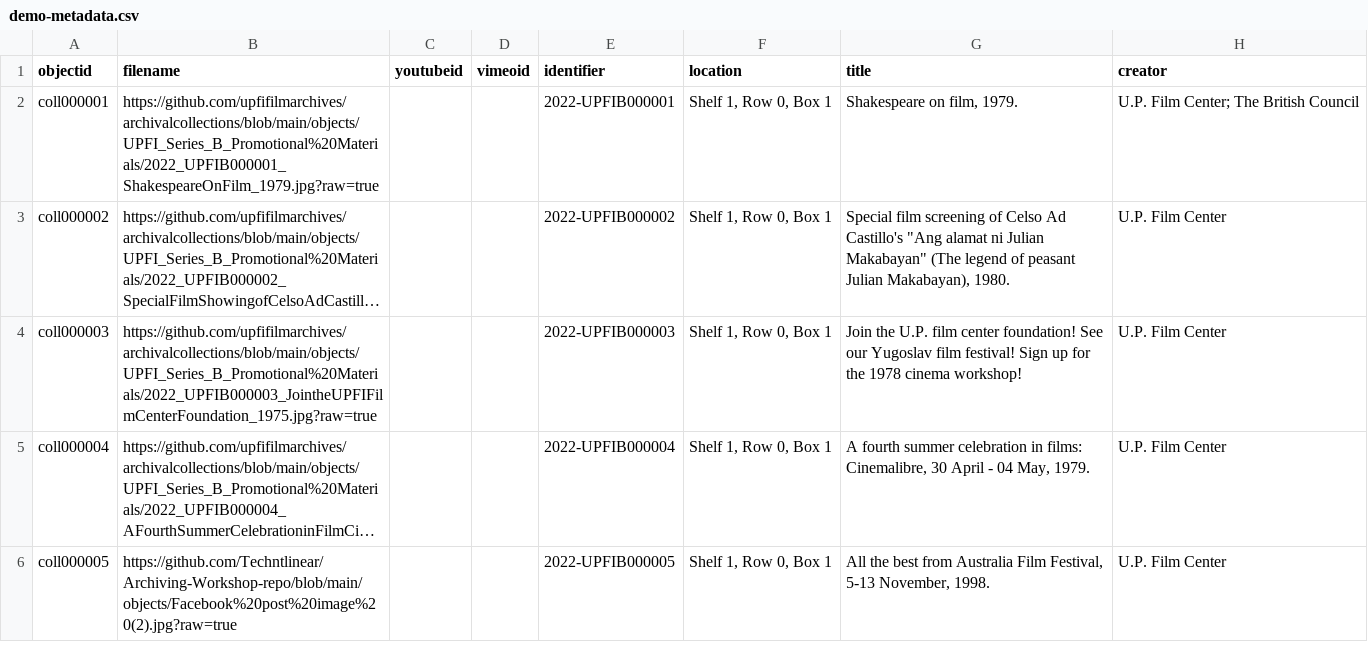
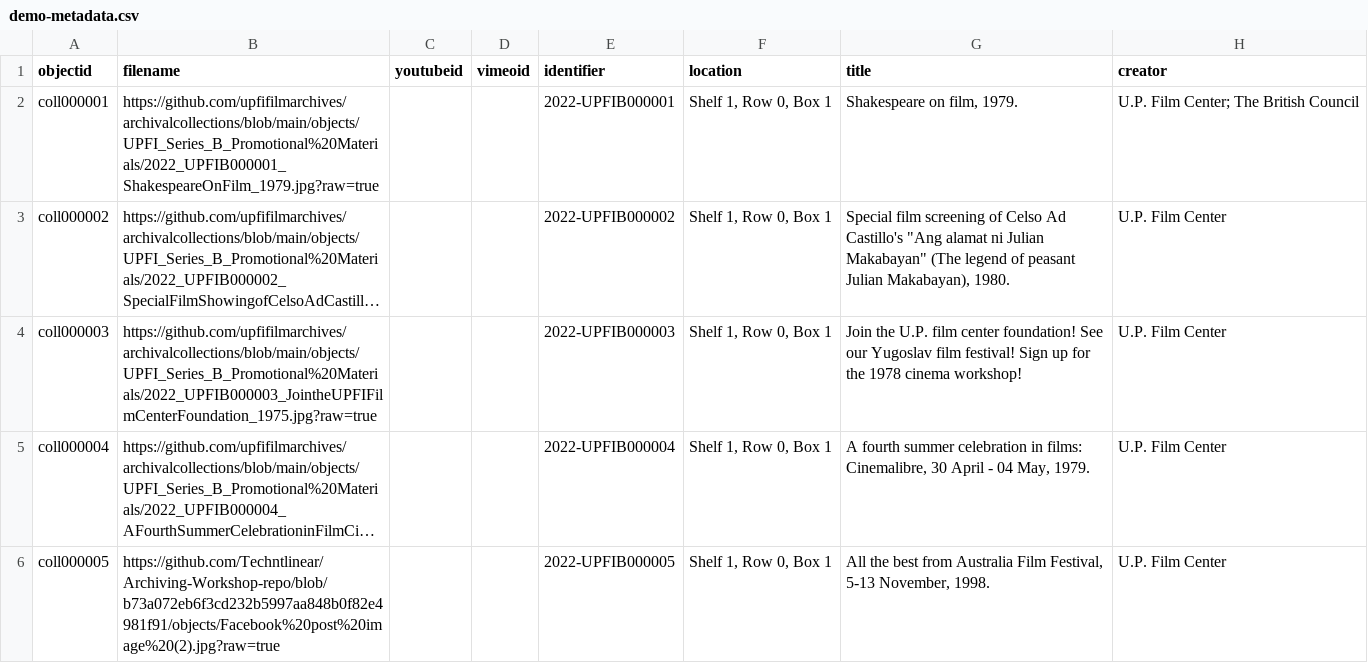
Before and after one commit to Techntlinear/Archiving-Workshop-repo, a CSV file: _data/demo-metadata.csv, drawn as a sheet; only a part is shown; long unchanged cells end in …; the diff names each change by its address in the sheet, - before the commit and + after, or states it on an @@ line.

Commit message:
Add files via upload

```diff
--- a/_data/demo-metadata.csv
+++ b/_data/demo-metadata.csv
-B6 (filename): https://github.com/Techntlinear/Archiving-Workshop-repo/blob/main/objects/Facebook%20post%20image%20(2).jpg?raw=true
+B6 (filename): https://github.com/Techntlinear/Archiving-Workshop-repo/blob/b73a072eb6f3cd232b5997aa848b0f82e4981f91/objects/Facebook%20post%20image%20(2).jpg?raw=true
```
